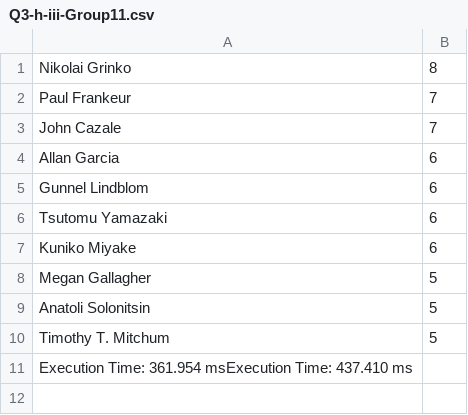
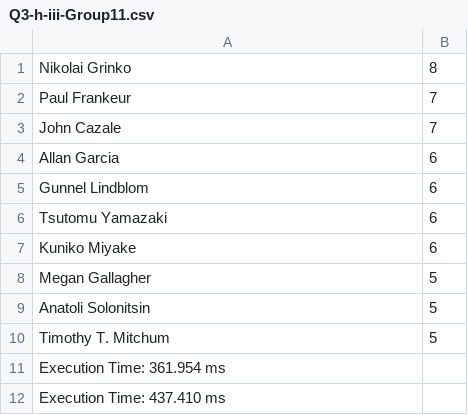
Before and after one commit to alimus22/SOEN, a CSV file: SOEN363/project/phase1/results/Q3-h/Q3-h-iii-Group11.csv, drawn as a sheet.

```diff
--- a/SOEN363/project/phase1/results/Q3-h/Q3-h-iii-Group11.csv
+++ b/SOEN363/project/phase1/results/Q3-h/Q3-h-iii-Group11.csv
@@ -10,2 +10,3 @@ Anatoli Solonitsin,5
 Timothy T. Mitchum,5
-Execution Time: 361.954 msExecution Time: 437.410 ms
+Execution Time: 361.954 ms
+Execution Time: 437.410 ms
```
Also changed, not shown: SOEN363/project/phase1/results/Q3-a/Q3-a-Group11.csv, SOEN363/project/phase1/results/Q3-b/Q3-b-Group11.csv, 25 other files.
